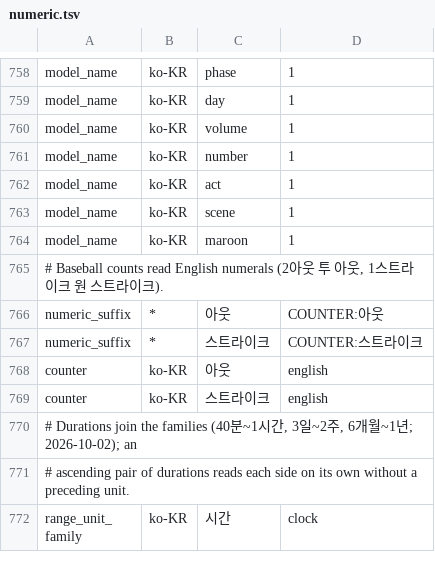
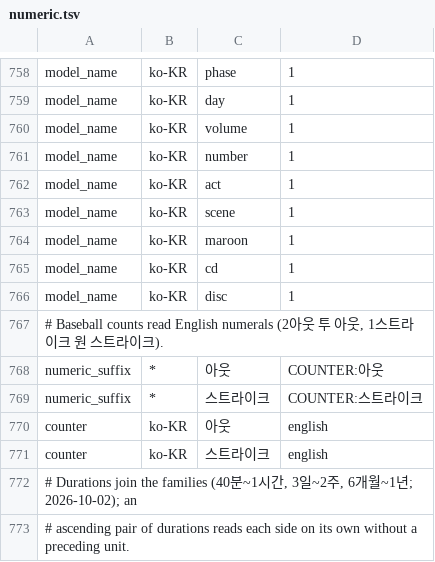
Before and after one commit to hunydev/tts-text-frontend, a TSV file: resources/languages/ko-KR/rules/numeric.tsv, drawn as a sheet; only a part is shown, gaps mark what is left out; the shorter side is filled out with more unchanged rows; the diff names each change by its address in the sheet, - before the commit and + after, or states it on an @@ line.

```diff
--- a/resources/languages/ko-KR/rules/numeric.tsv
+++ b/resources/languages/ko-KR/rules/numeric.tsv
+row 765: model_name | ko-KR | cd | 1
+row 766: model_name | ko-KR | disc | 1
```
Also changed, not shown: resources/languages/en-US/rules/abbreviations-dotted.tsv, resources/languages/ko-KR/lexicon/common/default.tsv, 3 other files.
